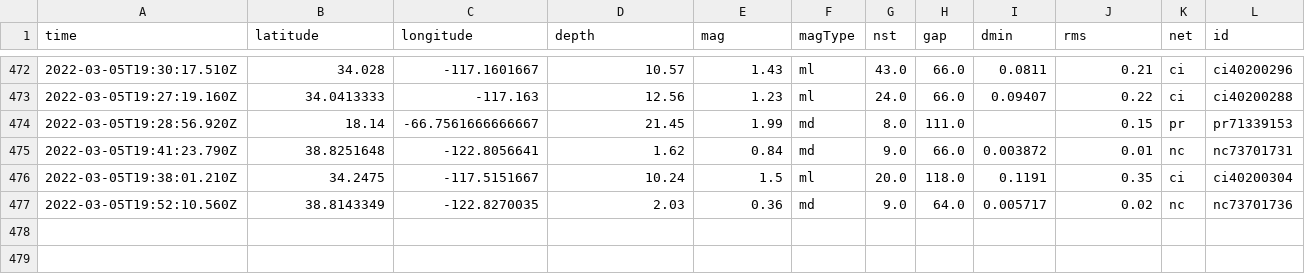
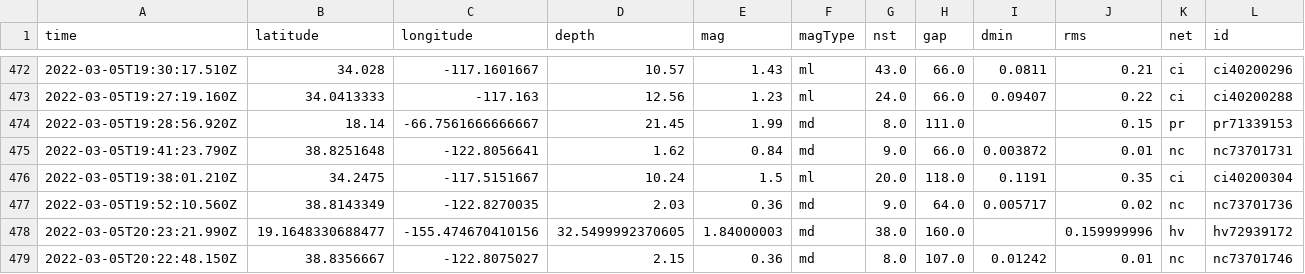
Before and after one commit to johnstont05/nicar22-github-actions, a CSV file: usgs_main.csv, drawn as a sheet; only a part is shown, gaps mark what is left out; rows hold the shown columns only; the diff names each change by its address in the sheet, - before the commit and + after, or states it on an @@ line.

```diff
--- a/usgs_main.csv
+++ b/usgs_main.csv
+row 478: 2022-03-05T20:23:21.990Z | 19.1648330688477 | -155.474670410156 | 32.5499992370605 | 1.84000003 | md | 38.0 | 160.0 |  | 0.159999996 | hv | hv72939172
+row 479: 2022-03-05T20:22:48.150Z | 38.8356667 | -122.8075027 | 2.15 | 0.36 | md | 8.0 | 107.0 | 0.01242 | 0.01 | nc | nc73701746
```
Also changed, not shown: usgs_current.csv.
